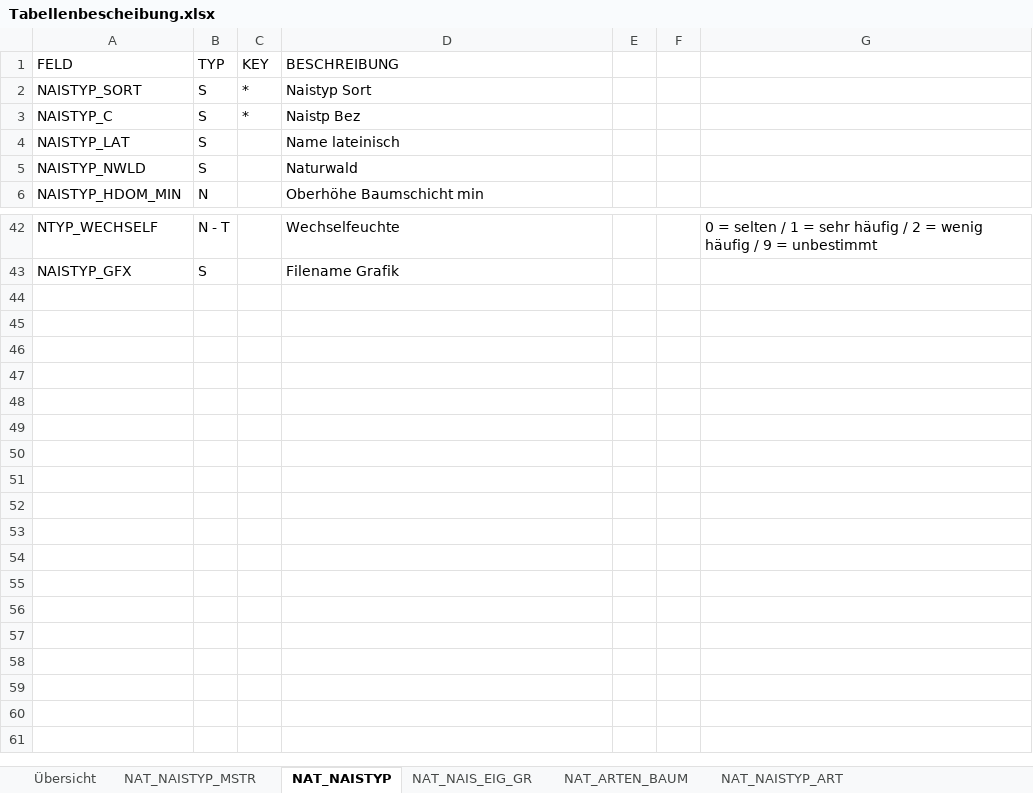
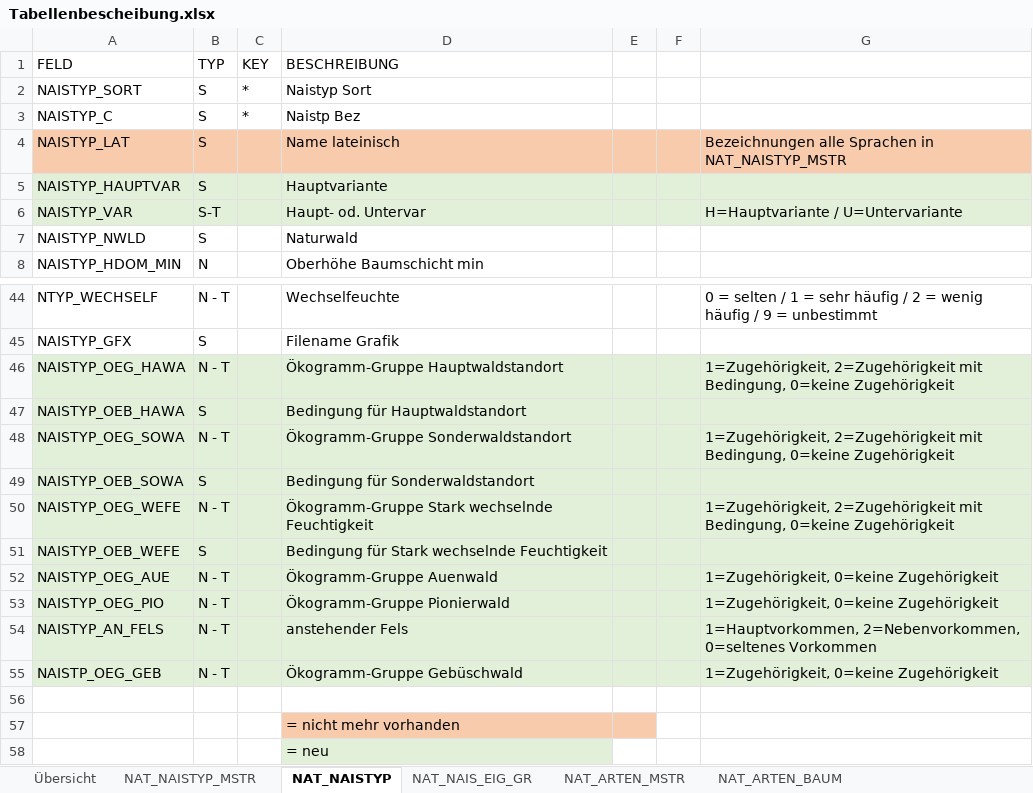
Before and after one commit to geops/tree-app, an Excel workbook: data/nais/Tabellenbescheibung.xlsx, sheet NAT_NAISTYP, drawn as a sheet; only a part is shown, gaps mark what is left out; values as stored, in another font and other column widths than the file's, no borders; the diff names each change by its address in the sheet, - before the commit and + after, or states it on an @@ line.

```diff
--- a/data/nais/Tabellenbescheibung.xlsx (sheet NAT_NAISTYP)
+++ b/data/nais/Tabellenbescheibung.xlsx (sheet NAT_NAISTYP)
+sheet tab: NAT_ARTEN_MSTR
-A4:G4 fill: none
+A4:G4 fill: #F8CBAD
-G4: (empty)
+G4: Bezeichnungen alle Sprachen in NAT_NAISTYP_MSTR
+row 5: NAISTYP_HAUPTVAR | S |  | Hauptvariante
+row 6: NAISTYP_VAR | S-T |  | Haupt- od. Untervar |  |  | H=Hauptvariante / U=Untervariante
+row 46: NAISTYP_OEG_HAWA | N - T |  | Ökogramm-Gruppe Hauptwaldstandort |  |  | 1=Zugehörigkeit, 2=Zugehörigkeit mit Bedingung, 0=keine Zugehörigkeit
+row 47: NAISTYP_OEB_HAWA | S |  | Bedingung für Hauptwaldstandort
+row 48: NAISTYP_OEG_SOWA | N - T |  | Ökogramm-Gruppe Sonderwaldstandort |  |  | 1=Zugehörigkeit, 2=Zugehörigkeit mit Bedingung, 0=keine Zugehörigkeit
+row 49: NAISTYP_OEB_SOWA | S |  | Bedingung für Sonderwaldstandort
+row 50: NAISTYP_OEG_WEFE | N - T |  | Ökogramm-Gruppe Stark wechselnde Feuchtigkeit |  |  | 1=Zugehörigkeit, 2=Zugehörigkeit mit Bedingung, 0=keine Zugehörigkeit
+row 51: NAISTYP_OEB_WEFE | S |  | Bedingung für Stark wechselnde Feuchtigkeit
+row 52: NAISTYP_OEG_AUE | N - T |  | Ökogramm-Gruppe Auenwald |  |  | 1=Zugehörigkeit, 0=keine Zugehörigkeit
+row 53: NAISTYP_OEG_PIO | N - T |  | Ökogramm-Gruppe Pionierwald |  |  | 1=Zugehörigkeit, 0=keine Zugehörigkeit
+row 54: NAISTYP_AN_FELS | N - T |  | anstehender Fels |  |  | 1=Hauptvorkommen, 2=Nebenvorkommen, 0=seltenes Vorkommen
+row 55: NAISTP_OEG_GEB | N - T |  | Ökogramm-Gruppe Gebüschwald |  |  | 1=Zugehörigkeit, 0=keine Zugehörigkeit
+row 56: (empty)
+row 57:  |  |  | = nicht mehr vorhanden
+row 58:  |  |  | = neu
```
Also changed, not shown: sheet NAT_ARTEN_BAUM, sheet NAT_NAISTYP_MSTR, sheet Übersicht, sheet NAT_NAISTYP_ART, other sheet tabs, charts or pictures, 19 other files.
